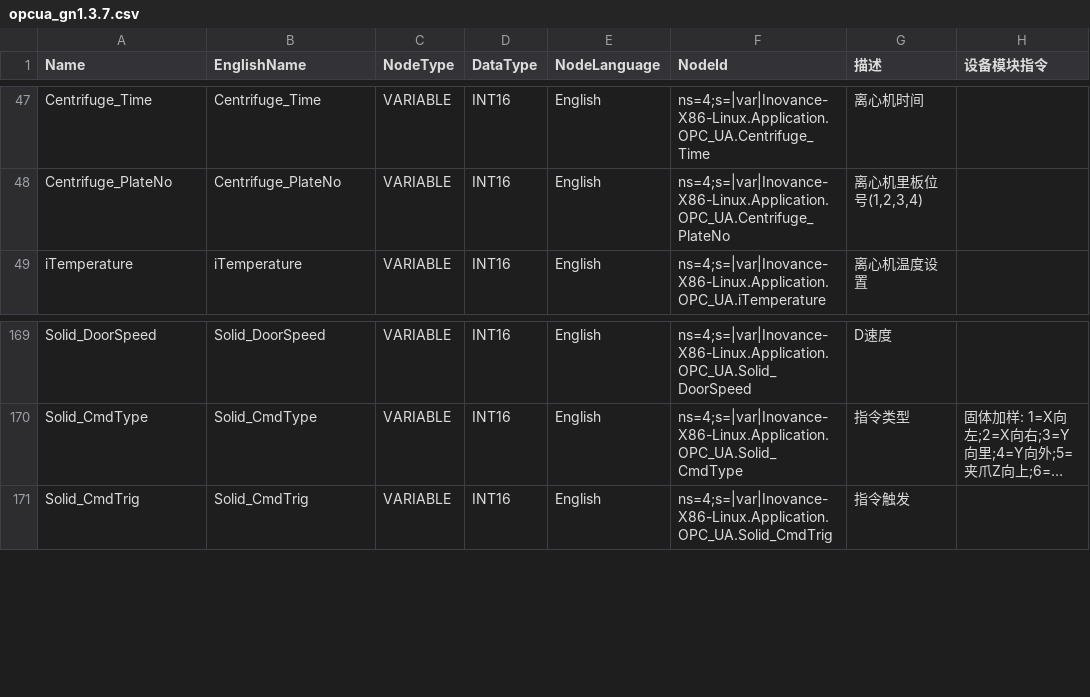
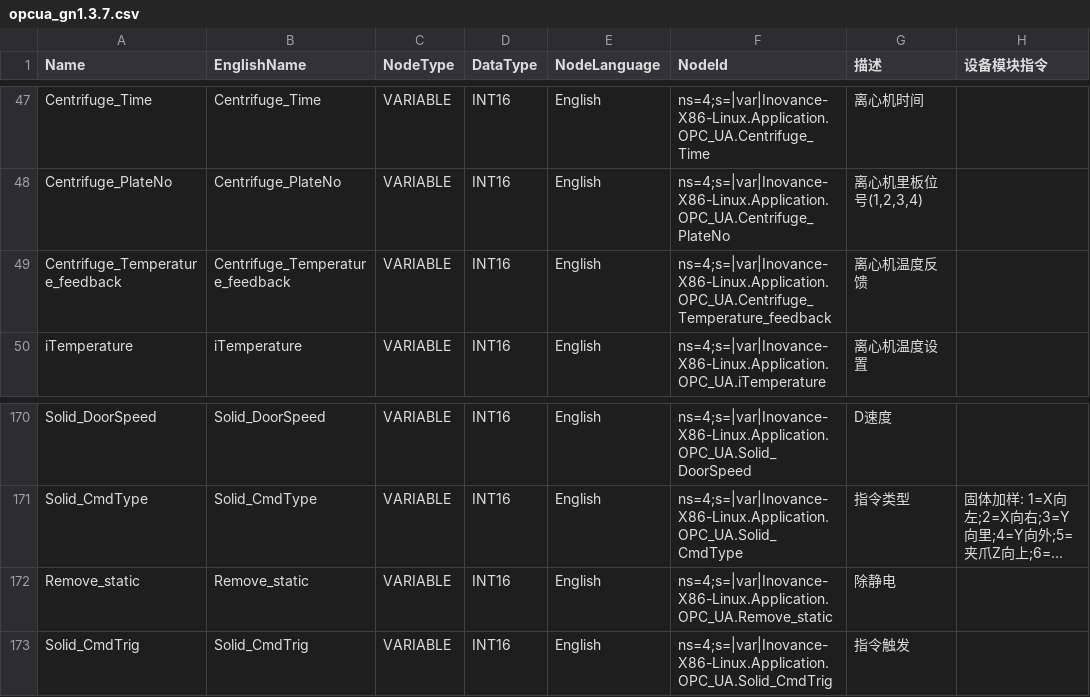
Before and after one commit to raoyi971102-gif/Uni-Lab-OS, a CSV file: unilabos/devices/workstation/GN/opcua_gn1.3.7.csv, drawn as a sheet; only a part is shown, gaps mark what is left out; long unchanged cells end in …; the diff names each change by its address in the sheet, - before the commit and + after, or states it on an @@ line.

```diff
--- a/unilabos/devices/workstation/GN/opcua_gn1.3.7.csv
+++ b/unilabos/devices/workstation/GN/opcua_gn1.3.7.csv
+row 49: Centrifuge_Temperature_feedback | Centrifuge_Temperature_feedback | VARIABLE | INT16 | English | ns=4;s=|var|Inovance-X86-Linux.Application.OPC_UA.Centrifuge_Temperature_feedback | 离心机温度反馈
+row 172: Remove_static | Remove_static | VARIABLE | INT16 | English | ns=4;s=|var|Inovance-X86-Linux.Application.OPC_UA.Remove_static | 除静电
```
Also changed, not shown: 17 other files.
